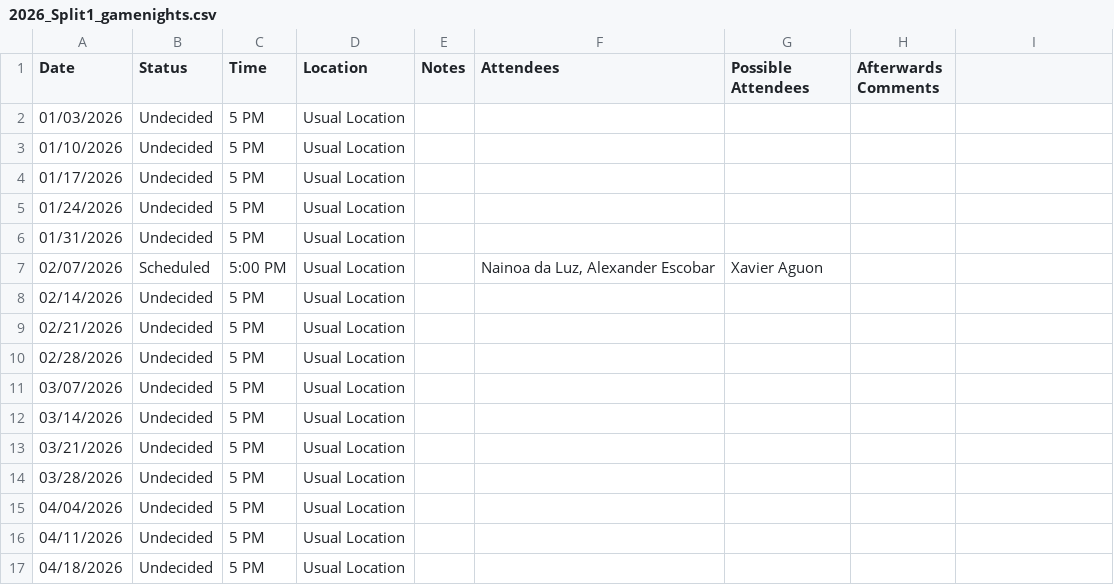
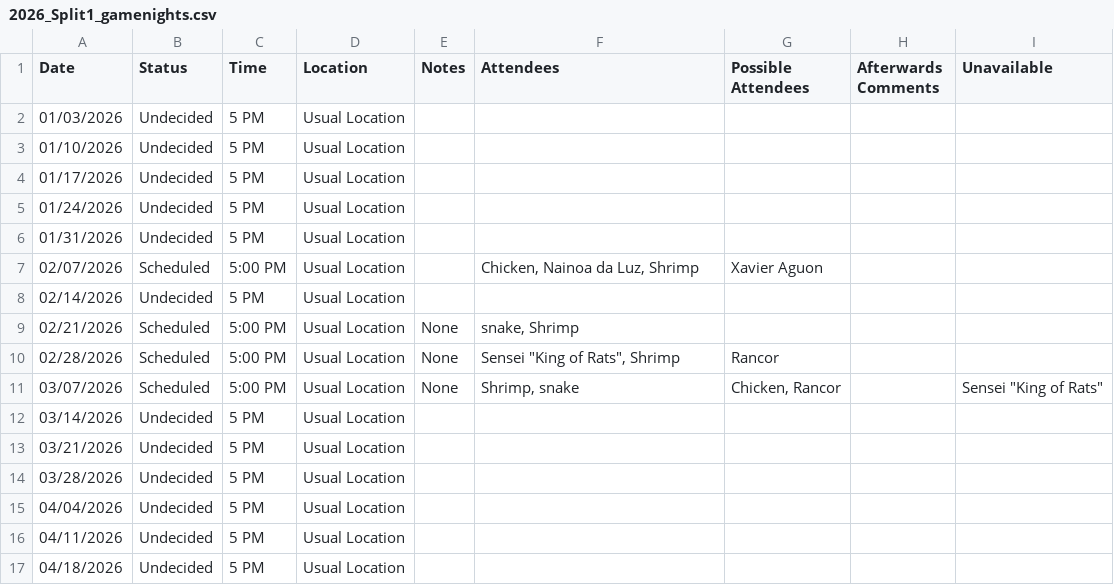
Before and after one commit to The-Shrimp/Scorekeeper-of-the-Fool, a CSV file: 2026_Split1_gamenights.csv, drawn as a sheet; only a part is shown; the diff names each change by its address in the sheet, - before the commit and + after, or states it on an @@ line.

Commit message:
schedule updates

```diff
--- a/2026_Split1_gamenights.csv
+++ b/2026_Split1_gamenights.csv
-I1: (empty)
+I1: Unavailable
-F7 (Attendees): Nainoa da Luz, Alexander Escobar
+F7 (Attendees): Chicken, Nainoa da Luz, Shrimp
-B9:B11 (Status): Undecided
+B9:B11 (Status): Scheduled
-C9:C11 (Time): 5 PM
+C9:C11 (Time): 5:00 PM
-E9:E11 (Notes): (empty)
+E9:E11 (Notes): None
-F9 (Attendees): (empty)
+F9 (Attendees): snake, Shrimp
-F10 (Attendees): (empty)
+F10 (Attendees): Sensei "King of Rats", Shrimp
-G10 (Possible Attendees): (empty)
+G10 (Possible Attendees): Rancor
-F11 (Attendees): (empty)
+F11 (Attendees): Shrimp, snake
-G11 (Possible Attendees): (empty)
+G11 (Possible Attendees): Chicken, Rancor
-I11 (Unavailable): (empty)
+I11 (Unavailable): Sensei "King of Rats"
```
Also changed, not shown: 1 other file.
